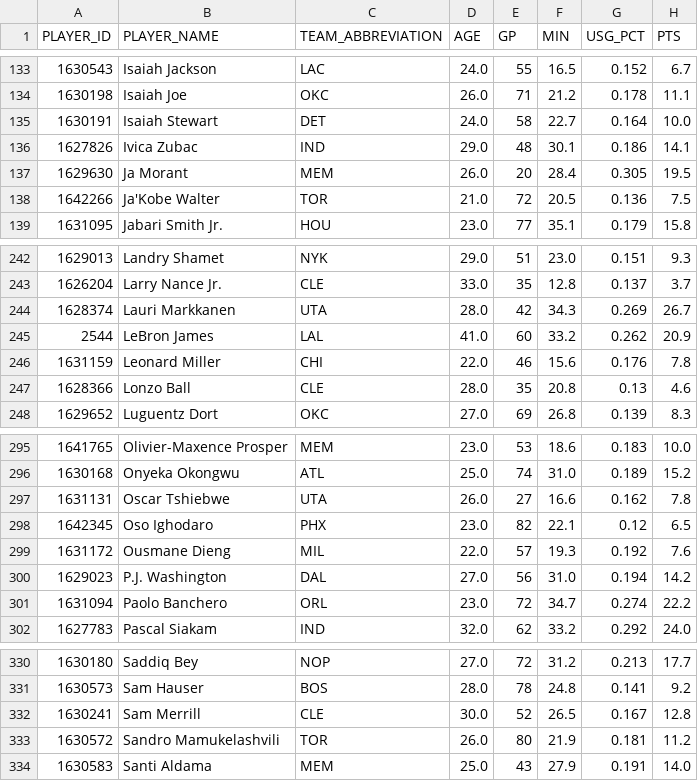
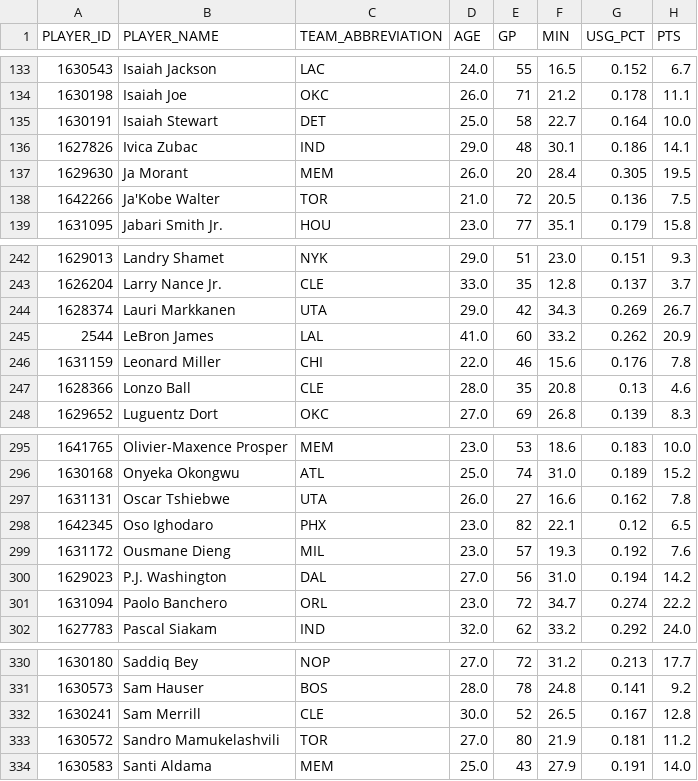
Before and after one commit to Akash-kalaranjan/NBA-Analytics-App, a CSV file: Data/players_with_efficiency.csv, drawn as a sheet; only a part is shown, gaps mark what is left out; the diff names each change by its address in the sheet, - before the commit and + after, or states it on an @@ line.

```diff
--- a/Data/players_with_efficiency.csv
+++ b/Data/players_with_efficiency.csv
-D135 (AGE): 24.0
+D135 (AGE): 25.0
-D244 (AGE): 28.0
+D244 (AGE): 29.0
-D299 (AGE): 22.0
+D299 (AGE): 23.0
-D333 (AGE): 26.0
+D333 (AGE): 27.0
```
Also changed, not shown: Data/players_with_volume.csv, 6 other files.
